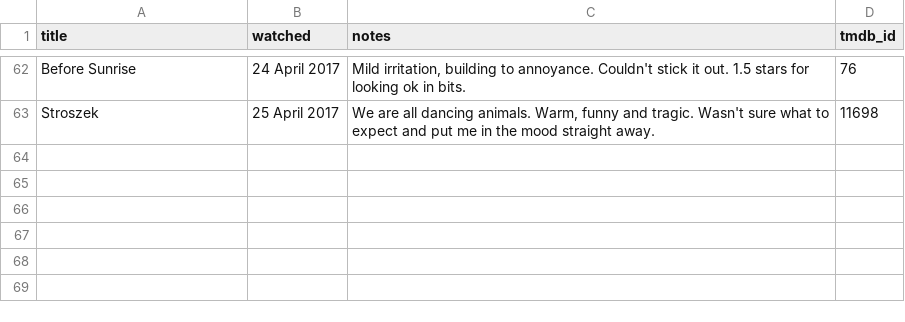
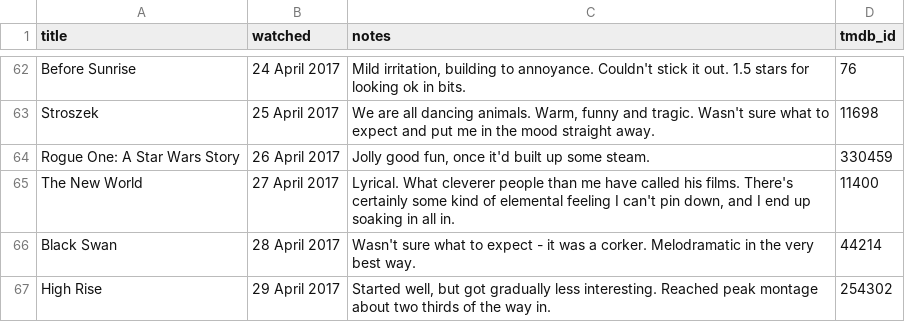
Before and after one commit to kjmears/kjmears.github.io, a CSV file: _data/films2017.csv, drawn as a sheet; only a part is shown, gaps mark what is left out.

Commit message:
Adding new films

```diff
--- a/_data/films2017.csv
+++ b/_data/films2017.csv
@@ -63 +63,5 @@ Before Sunrise,24 April 2017,"Mild irritation, building to annoyance. Couldn't s
 Stroszek,25 April 2017,"We are all dancing animals. Warm, funny and tragic. Wasn't sure what to expect and put me in the mood straight away.",11698
+Rogue One: A Star Wars Story,26 April 2017,"Jolly good fun, once it'd built up some steam.",330459
+The New World,27 April 2017,"Lyrical. What cleverer people than me have called his films. There's certainly some kind of elemental feeling I can't pin down, and I end up soaking in all in.",11400
+Black Swan,28 April 2017,Wasn't sure what to expect - it was a corker. Melodramatic in the very best way.,44214
+High Rise,29 April 2017,"Started well, but got gradually less interesting. Reached peak montage about two thirds of the way in.",254302
```
